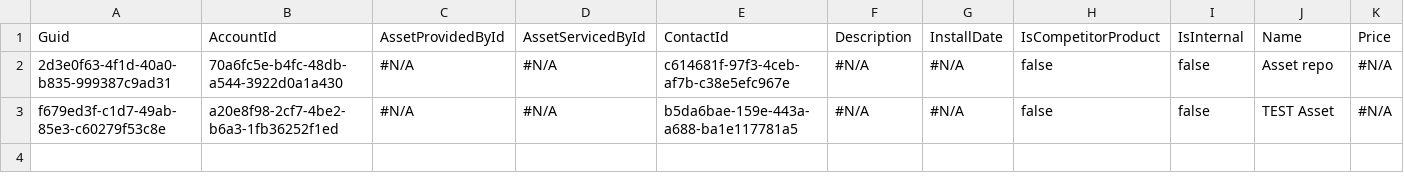
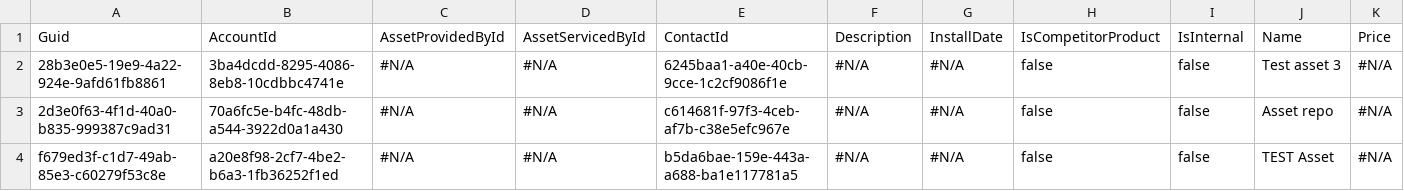
Before and after one commit to Prodlymoover/CPQTest20, a CSV file: Asset.csv, drawn as a sheet; only a part is shown; rows hold the shown columns only; the diff names each change by its address in the sheet, - before the commit and + after, or states it on an @@ line.

```diff
--- a/Asset.csv
+++ b/Asset.csv
+row 2: 28b3e0e5-19e9-4a22-924e-9afd61fb8861 | 3ba4dcdd-8295-4086-8eb8-10cdbbc4741e | #N/A | #N/A | 6245baa1-a40e-40cb-9cce-1c2cf9086f1e | #N/A | #N/A | false | false | Test asset 3 | #N/A
```
Also changed, not shown: Account.csv, Case.csv, 2 other files.
